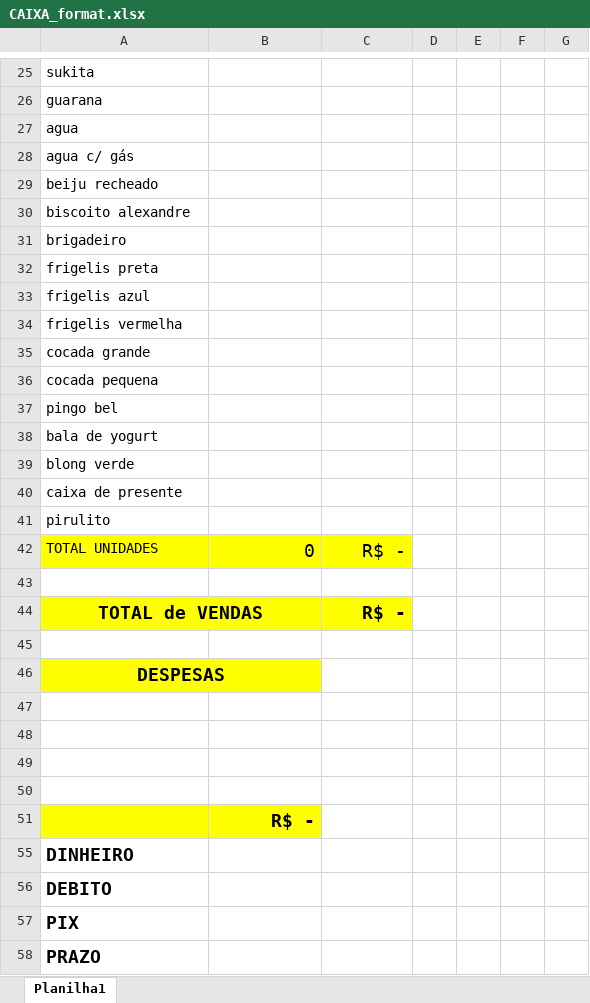
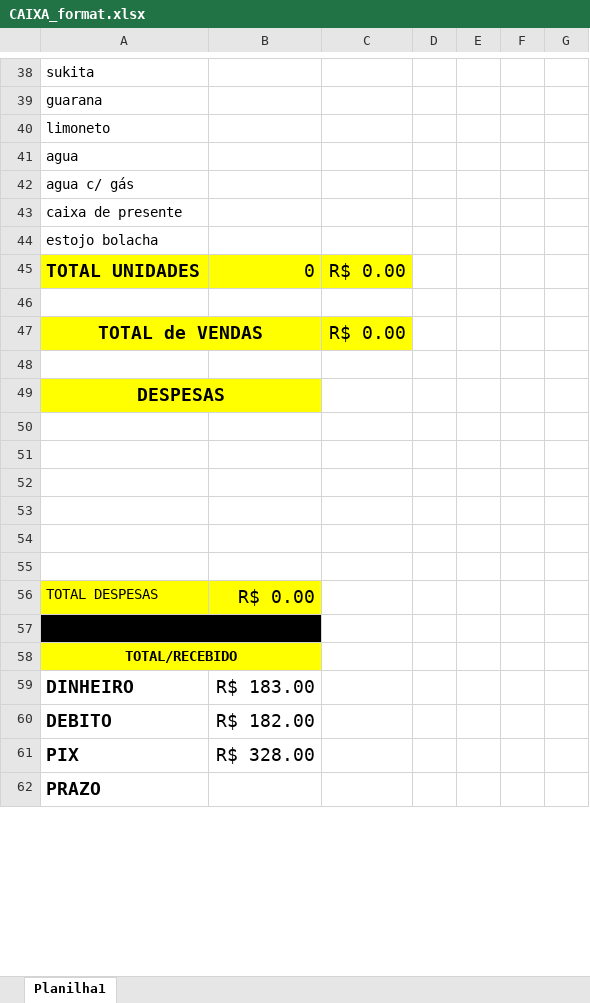
Before and after one commit to jdelta22/RelatorioFechamentoCaixa, an Excel workbook: CAIXA_format.xlsx, sheet Planilha1, drawn as a sheet; only a part is shown, gaps mark what is left out; values as stored, in another font and other column widths than the file's, no borders; removed rows and columns are numbered as before the commit, all else as after; the diff covers the shown part only; the diff names each change by its address in the sheet, - before the commit and + after, or states it on an @@ line.

```diff
--- a/CAIXA_format.xlsx (sheet Planilha1)
+++ b/CAIXA_format.xlsx (sheet Planilha1)
+row 40: limoneto
-row 29: beiju recheado
@@ row 30 moved to row 23: biscoito alexandre @@
@@ row 31 moved to row 24: brigadeiro @@
@@ row 32 moved to row 26: frigelis preta @@
-row 33: frigelis azul
@@ row 34 moved to row 28: frigelis vermelha @@
@@ row 35 moved to row 29: cocada grande @@
@@ row 36 moved to row 30: cocada pequena @@
@@ row 37 moved to row 25: pingo bel @@
@@ row 38 moved to row 31: bala de yogurt @@
-row 39: blong verde
-A44: pirulito
+A44: estojo bolacha
-A45 bold: off
+A45 bold: on, text size: larger
-C45: R$ -
+C45: R$ 0.00
-B47 fill: #FFFF00
+B47 fill: none
-C47: R$ -
+C47: R$ 0.00
-C47 bold: on
+C47 bold: off
-B49 fill: #FFFF00
+B49 fill: none
-A54:B54 fill: #FFFF00
+A54:B54 fill: none
-B54: R$ -
+B54: (empty)
+row 55: (empty)
+row 56: TOTAL DESPESAS | R$ 0.00
+row 57: (empty)
+row 58: TOTAL/RECEBIDO
-B59: (empty)
+B59: R$ 183.00
-B60: (empty)
+B60: R$ 182.00
-B61: (empty)
+B61: R$ 328.00
```
Also changed, not shown: 5 added rows, 8 edited cells and cell formats elsewhere in this sheet, formulas that keep their value, CAIXA_fechado.xlsx, 33 other files.
